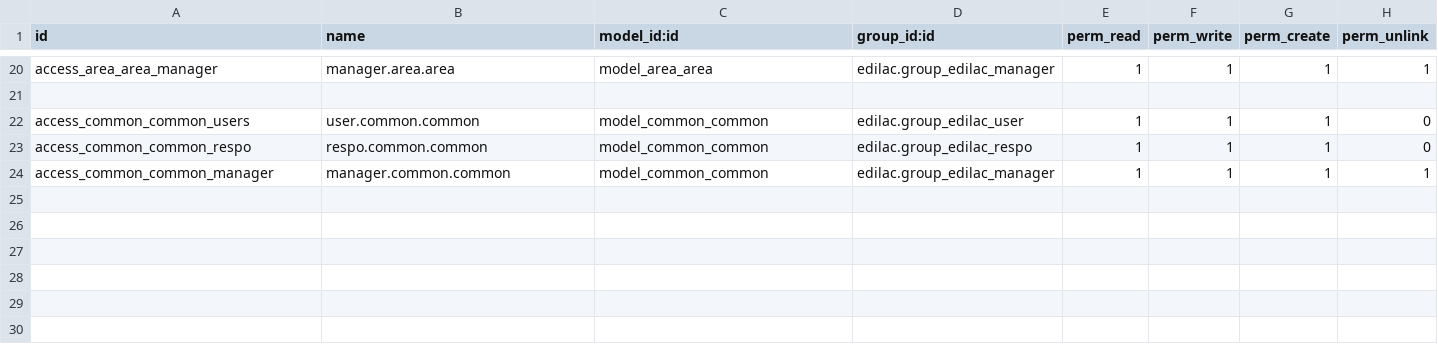
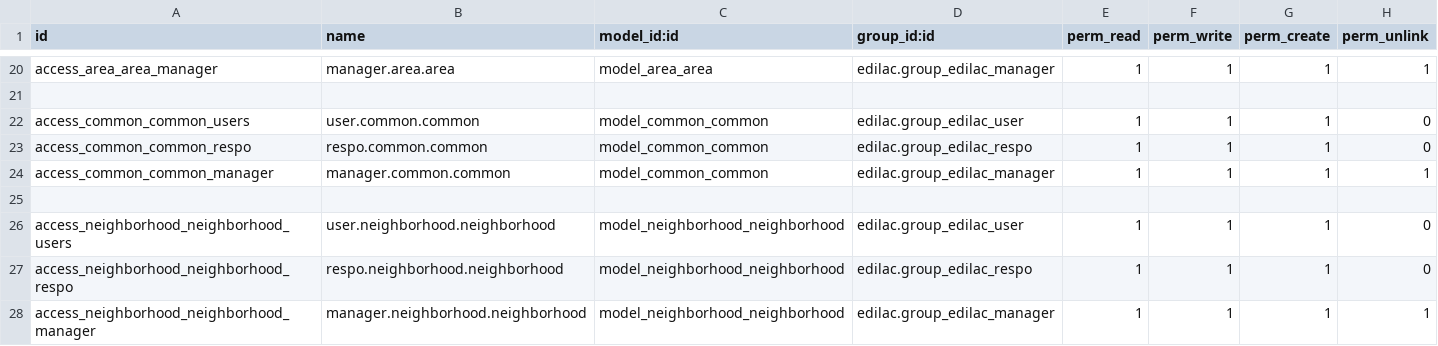
Before and after one commit to DevPythonOdoo/doc_edilacte, a CSV file: edilac/security/ir.model.access.csv, drawn as a sheet; only a part is shown, gaps mark what is left out; the diff names each change by its address in the sheet, - before the commit and + after, or states it on an @@ line.

```diff
--- a/edilac/security/ir.model.access.csv
+++ b/edilac/security/ir.model.access.csv
+row 25: (empty)
+row 26: access_neighborhood_neighborhood_users | user.neighborhood.neighborhood | model_neighborhood_neighborhood | edilac.group_edilac_user | 1 | 1 | 1 | 0
+row 27: access_neighborhood_neighborhood_respo | respo.neighborhood.neighborhood | model_neighborhood_neighborhood | edilac.group_edilac_respo | 1 | 1 | 1 | 0
+row 28: access_neighborhood_neighborhood_manager | manager.neighborhood.neighborhood | model_neighborhood_neighborhood | edilac.group_edilac_manager | 1 | 1 | 1 | 1
```
Also changed, not shown: 2 other files.
